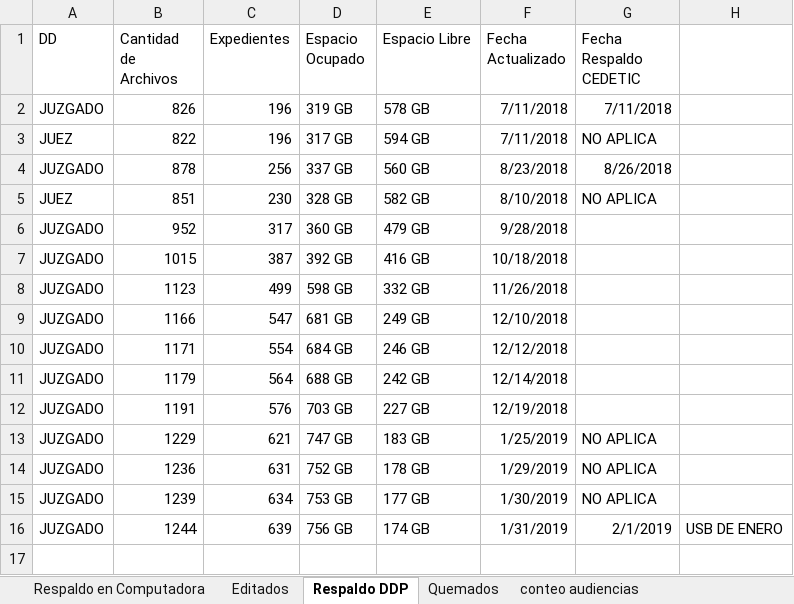
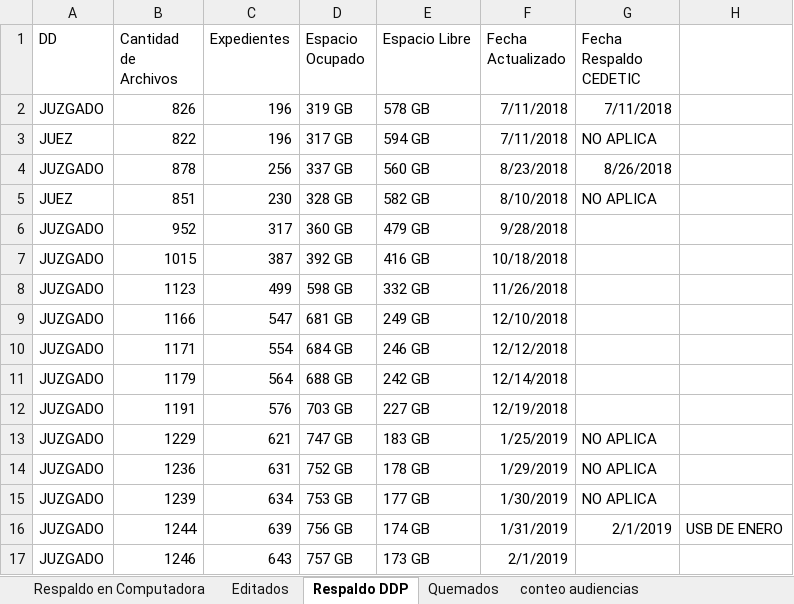
Before and after one commit to LugerJ/audiencias, an Excel workbook: relacion/relación 4 oral pendientes de subir al sistema.xlsx, sheet Respaldo DDP, drawn as a sheet; values as stored, in another font and other column widths than the file's, no borders; the diff names each change by its address in the sheet, - before the commit and + after, or states it on an @@ line.

Commit message:
RESPALDO AL 01/02/2019
RESPALDO AL 01 DE FEBRERO DEL 2019

```diff
--- a/relacion/relación 4 oral pendientes de subir al sistema.xlsx (sheet Respaldo DDP)
+++ b/relacion/relación 4 oral pendientes de subir al sistema.xlsx (sheet Respaldo DDP)
+row 17: JUZGADO | 1246 | 643 | 757 GB | 173 GB | 2/1/2019
```
